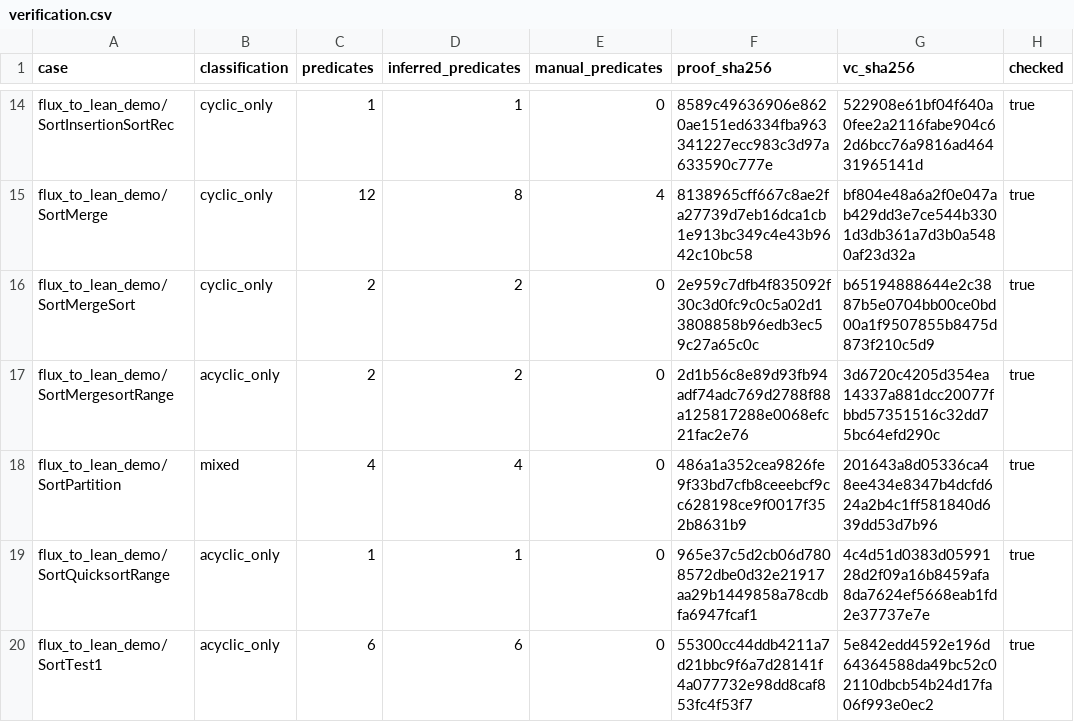
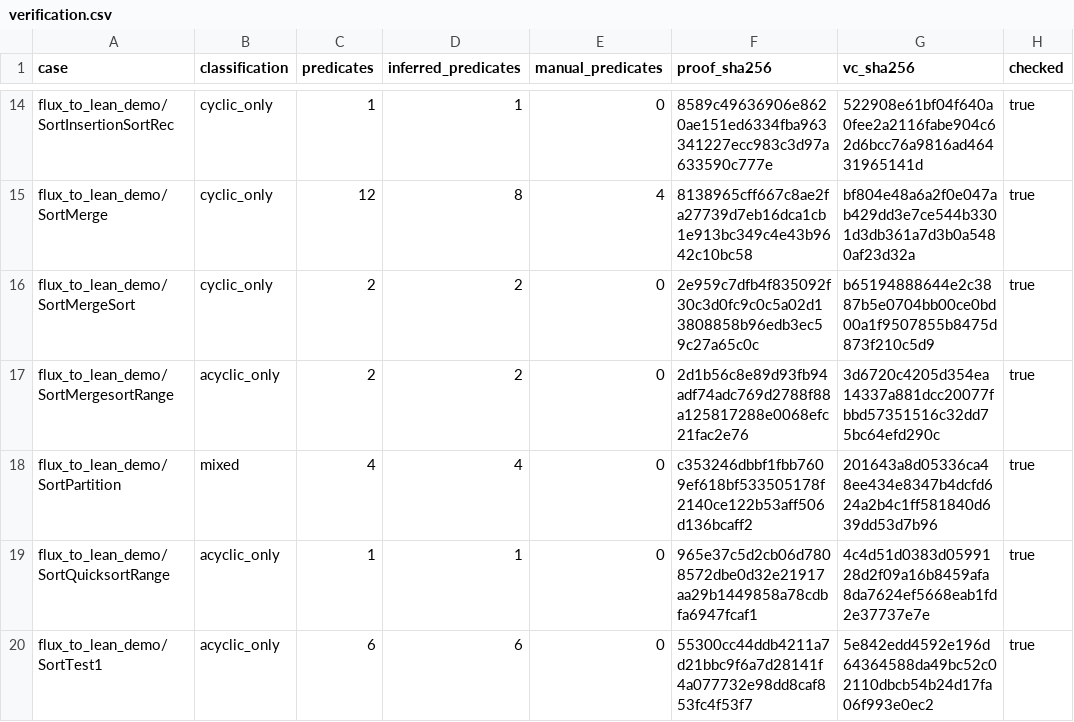
Before and after one commit to LeanHorn/flex-benchmarks, a CSV file: tooling/rq1/verification.csv, drawn as a sheet; only a part is shown, gaps mark what is left out.

Commit message:
Inline the SortPartition residual proof

```diff
--- a/tooling/rq1/verification.csv
+++ b/tooling/rq1/verification.csv
@@ -17,3 +17,3 @@ flux_to_lean_demo/SortMergeSort,cyclic_only,2,2,0,2e959c7dfb4f835092f30c3d0fc9c0
 flux_to_lean_demo/SortMergesortRange,acyclic_only,2,2,0,2d1b56c8e89d93fb94adf74adc769d2788f88a125817288e0068efc21fac2e76,3d6720c4205d354ea14337a881dcc20077fbbd57351516c32dd75bc64efd290c,true
-flux_to_lean_demo/SortPartition,mixed,4,4,0,486a1a352cea9826fe9f33bd7cfb8ceeebcf9cc628198ce9f0017f352b8631b9,201643a8d05336ca48ee434e8347b4dcfd624a2b4c1ff581840d639dd53d7b96,true
+flux_to_lean_demo/SortPartition,mixed,4,4,0,c353246dbbf1fbb7609ef618bf533505178f2140ce122b53aff506d136bcaff2,201643a8d05336ca48ee434e8347b4dcfd624a2b4c1ff581840d639dd53d7b96,true
 flux_to_lean_demo/SortQuicksortRange,acyclic_only,1,1,0,965e37c5d2cb06d7808572dbe0d32e21917aa29b1449858a78cdbfa6947fcaf1,4c4d51d0383d0599128d2f09a16b8459afa8da7624ef5668eab1fd2e37737e7e,true
```
Also changed, not shown: 1 other file.
